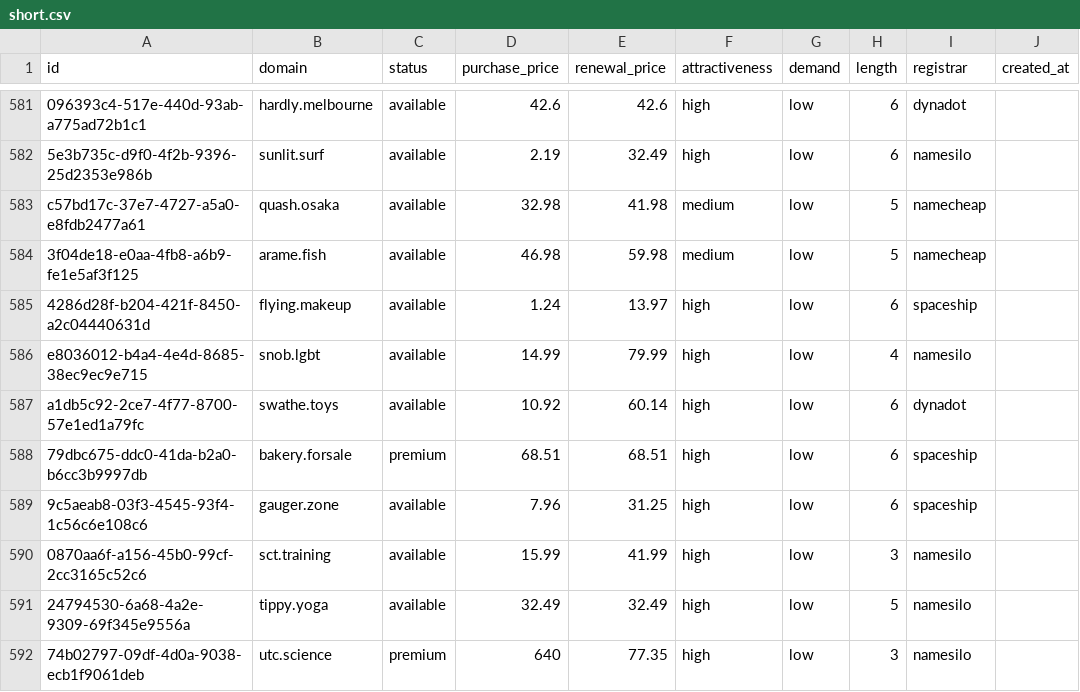
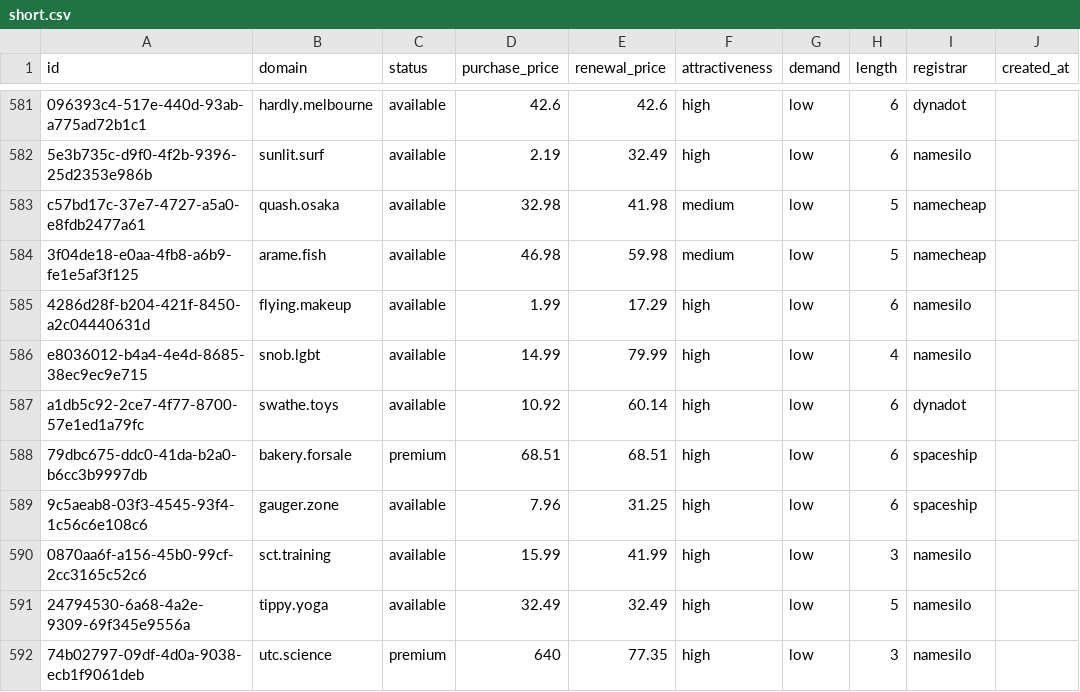
Before and after one commit to UniqueDomains/short-oneword-domains, a CSV file: short.csv, drawn as a sheet; only a part is shown, gaps mark what is left out; the diff names each change by its address in the sheet, - before the commit and + after, or states it on an @@ line.

Commit message:
Domains update

```diff
--- a/short.csv
+++ b/short.csv
-D585 (purchase_price): 1.24
+D585 (purchase_price): 1.99
-E585 (renewal_price): 13.97
+E585 (renewal_price): 17.29
-I585 (registrar): spaceship
+I585 (registrar): namesilo
```
Also changed, not shown: 5 other files.
